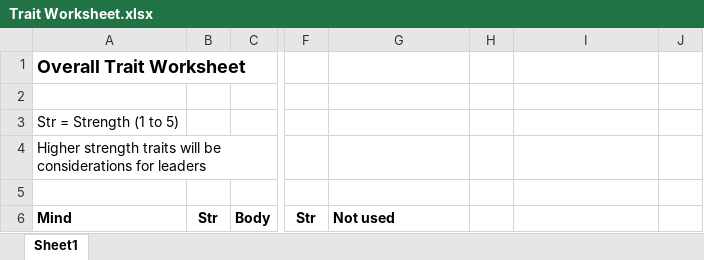
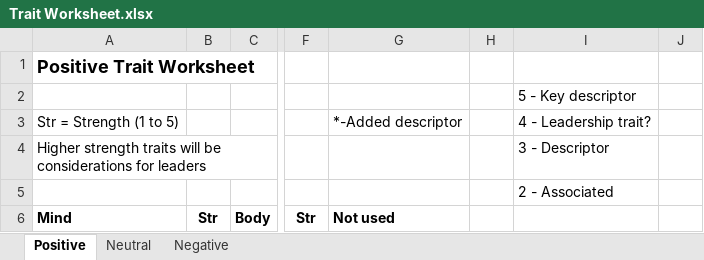
Before and after one commit to Anatoli11/worldgen, an Excel workbook: People/Trait Worksheet.xlsx, sheet Positive, drawn as a sheet; only a part is shown, gaps mark what is left out; values as stored, in another font and other column widths than the file's, no borders; the diff covers the shown part only; the diff names each change by its address in the sheet, - before the commit and + after, or states it on an @@ line.

Commit message:
File-add-and-edit
Doing some work in the trait wrksheet, and found an additional
documentation file

```diff
--- a/People/Trait Worksheet.xlsx (sheet Positive)
+++ b/People/Trait Worksheet.xlsx (sheet Positive)
-sheet tab: Sheet1
+sheet tab: Positive
+sheet tab: Neutral
+sheet tab: Negative
-A1: Overall Trait Worksheet
+A1: Positive Trait Worksheet
-I2: (empty)
+I2: 5 - Key descriptor
-G3: (empty)
+G3: *-Added descriptor
-I3: (empty)
+I3: 4 - Leadership trait?
-I4: (empty)
+I4: 3 - Descriptor
-I5: (empty)
+I5: 2 - Associated
```
Also changed, not shown: other rows of this sheet, 1 other file.
